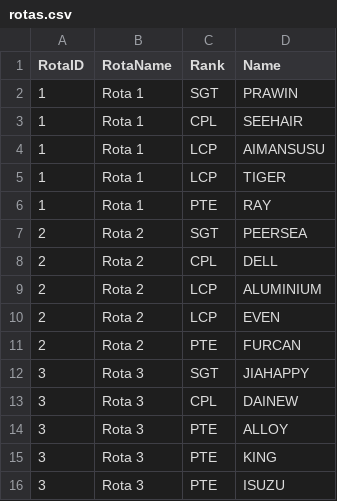
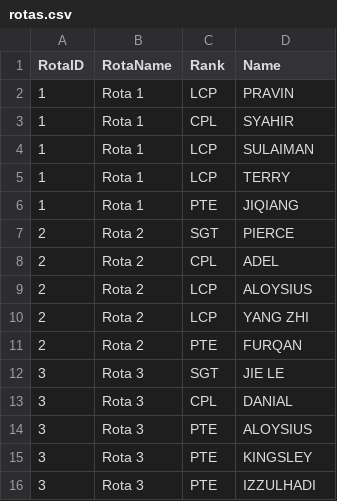
Before and after one commit to ToastingFish/Ops-Log, a CSV file: rotas.csv, drawn as a sheet.

Commit message:
updated names

```diff
--- a/rotas.csv
+++ b/rotas.csv
@@ -1,16 +1,16 @@
 RotaID,RotaName,Rank,Name
-1,Rota 1,SGT,PRAWIN
-1,Rota 1,CPL,SEEHAIR
-1,Rota 1,LCP,AIMANSUSU
-1,Rota 1,LCP,TIGER
-1,Rota 1,PTE,RAY
-2,Rota 2,SGT,PEERSEA
-2,Rota 2,CPL,DELL
-2,Rota 2,LCP,ALUMINIUM
-2,Rota 2,LCP,EVEN
-2,Rota 2,PTE,FURCAN
-3,Rota 3,SGT,JIAHAPPY
-3,Rota 3,CPL,DAINEW
-3,Rota 3,PTE,ALLOY
-3,Rota 3,PTE,KING
-3,Rota 3,PTE,ISUZU
+1,Rota 1,LCP,PRAVIN
+1,Rota 1,CPL,SYAHIR
+1,Rota 1,LCP,SULAIMAN
+1,Rota 1,LCP,TERRY
+1,Rota 1,PTE,JIQIANG
+2,Rota 2,SGT,PIERCE
+2,Rota 2,CPL,ADEL
+2,Rota 2,LCP,ALOYSIUS
+2,Rota 2,LCP,YANG ZHI
+2,Rota 2,PTE,FURQAN
+3,Rota 3,SGT,JIE LE
+3,Rota 3,CPL,DANIAL
+3,Rota 3,PTE,ALOYSIUS
+3,Rota 3,PTE,KINGSLEY
+3,Rota 3,PTE,IZZULHADI
```
